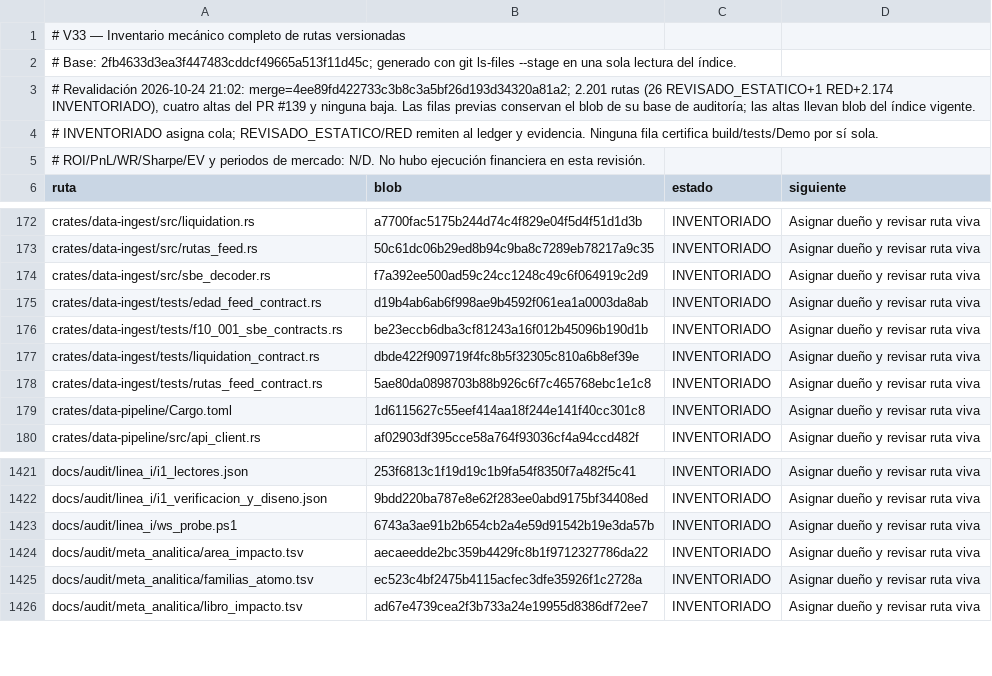
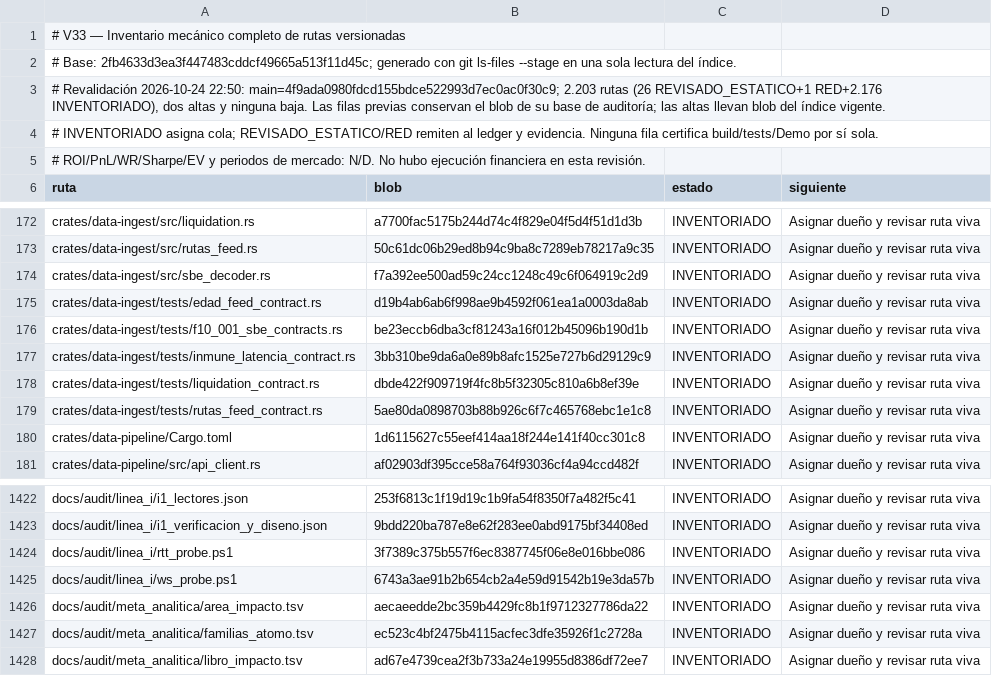
Before and after one commit to Jhona-la/Trader-Gemini, a TSV file: docs/audit/V33_INVENTARIO_2026-10-24.tsv, drawn as a sheet; only a part is shown, gaps mark what is left out.

Commit message:
docs(v33): integra fase 30 y revalida PR140

```diff
--- a/docs/audit/V33_INVENTARIO_2026-10-24.tsv
+++ b/docs/audit/V33_INVENTARIO_2026-10-24.tsv
@@ -2,3 +2,3 @@
 # Base: 2fb4633d3ea3f447483cddcf49665a513f11d45c; generado con git ls-files --stage en una sola lectura del índice.
-# Revalidación 2026-10-24 21:02: merge=4ee89fd422733c3b8c3a5bf26d193d34320a81a2; 2.201 rutas (26 REVISADO_ESTATICO+1 RED+2.174 INVENTORIADO), cuatro altas del PR #139 y ninguna baja. Las filas previas conservan el blob de su base de auditoría; las altas llevan blob del índice vigente.
+# Revalidación 2026-10-24 22:50: main=4f9ada0980fdcd155bdce522993d7ec0ac0f30c9; 2.203 rutas (26 REVISADO_ESTATICO+1 RED+2.176 INVENTORIADO), dos altas y ninguna baja. Las filas previas conservan el blob de su base de auditoría; las altas llevan blob del índice vigente.
 # INVENTORIADO asigna cola; REVISADO_ESTATICO/RED remiten al ledger y evidencia. Ninguna fila certifica build/tests/Demo por sí sola.
@@ -176,2 +176,3 @@ crates/data-ingest/tests/edad_feed_contract.rs	d19b4ab6ab6f998ae9b4592f061ea1a00
 crates/data-ingest/tests/f10_001_sbe_contracts.rs	be23eccb6dba3cf81243a16f012b45096b190d1b	INVENTORIADO	Asignar dueño y revisar ruta viva
+crates/data-ingest/tests/inmune_latencia_contract.rs	3bb310be9da6a0e89b8afc1525e727b6d29129c9	INVENTORIADO	Asignar dueño y revisar ruta viva
 crates/data-ingest/tests/liquidation_contract.rs	dbde422f909719f4fc8b5f32305c810a6b8ef39e	INVENTORIADO	Asignar dueño y revisar ruta viva
@@ -1422,2 +1423,3 @@ docs/audit/linea_i/i1_lectores.json	253f6813c1f19d19c1b9fa54f8350f7a482f5c41	INV
 docs/audit/linea_i/i1_verificacion_y_diseno.json	9bdd220ba787e8e62f283ee0abd9175bf34408ed	INVENTORIADO	Asignar dueño y revisar ruta viva
+docs/audit/linea_i/rtt_probe.ps1	3f7389c375b557f6ec8387745f06e8e016bbe086	INVENTORIADO	Asignar dueño y revisar ruta viva
 docs/audit/linea_i/ws_probe.ps1	6743a3ae91b2b654cb2a4e59d91542b19e3da57b	INVENTORIADO	Asignar dueño y revisar ruta viva
```
Also changed, not shown: 2 other files.
